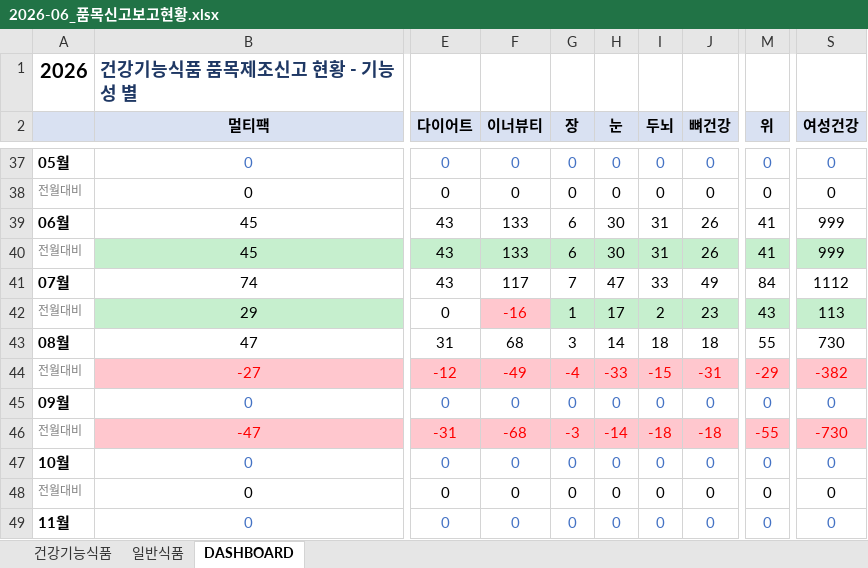
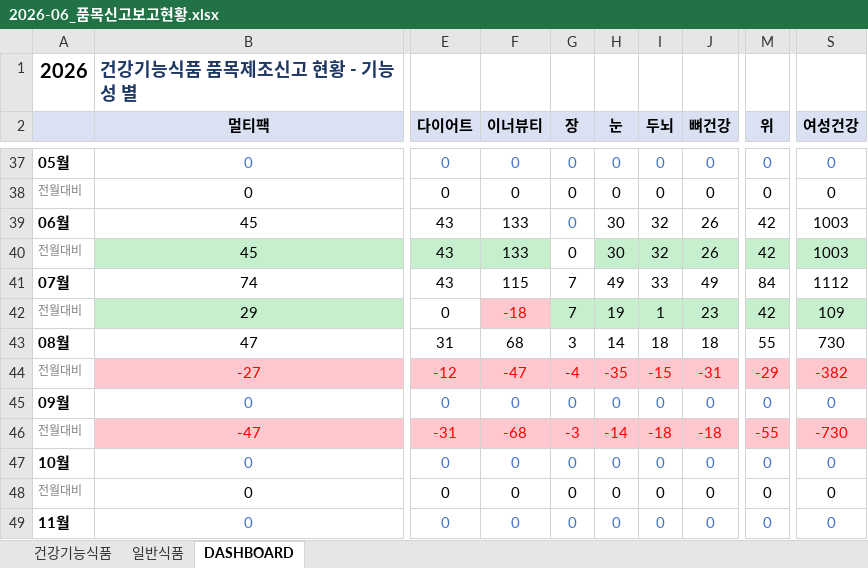
Before and after one commit to primexx98-sudo/food-product-status, an Excel workbook: output/2026-06_품목신고보고현황.xlsx, sheet DASHBOARD, drawn as a sheet; only a part is shown, gaps mark what is left out; values as stored, in another font and other column widths than the file's, no borders; the diff names each change by its address in the sheet, - before the commit and + after, or states it on an @@ line.

```diff
--- a/output/2026-06_품목신고보고현황.xlsx (sheet DASHBOARD)
+++ b/output/2026-06_품목신고보고현황.xlsx (sheet DASHBOARD)
-G39:G40 (장): 6
+G39:G40 (장): 0
-G39 text colour: black
+G39 text colour: #4472C4
-I39:I40 (두뇌): 31
+I39:I40 (두뇌): 32
-M39:M40 (위): 41
+M39:M40 (위): 42
-S39:S40 (여성건강): 999
+S39:S40 (여성건강): 1003
-G40 fill: #C6EFCE
+G40 fill: none
-F41 (이너뷰티): 117
+F41 (이너뷰티): 115
-H41 (눈): 47
+H41 (눈): 49
-F42 (이너뷰티): -16
+F42 (이너뷰티): -18
-G42 (장): 1
+G42 (장): 7
-H42 (눈): 17
+H42 (눈): 19
-I42 (두뇌): 2
+I42 (두뇌): 1
-M42 (위): 43
+M42 (위): 42
-S42 (여성건강): 113
+S42 (여성건강): 109
-F44 (이너뷰티): -49
+F44 (이너뷰티): -47
-H44 (눈): -33
+H44 (눈): -35
```
Also changed, not shown: sheet 일반식품, output/2026-07_품목신고보고현황.xlsx, output/2026-08_품목신고보고현황.xlsx, 4 other files.
